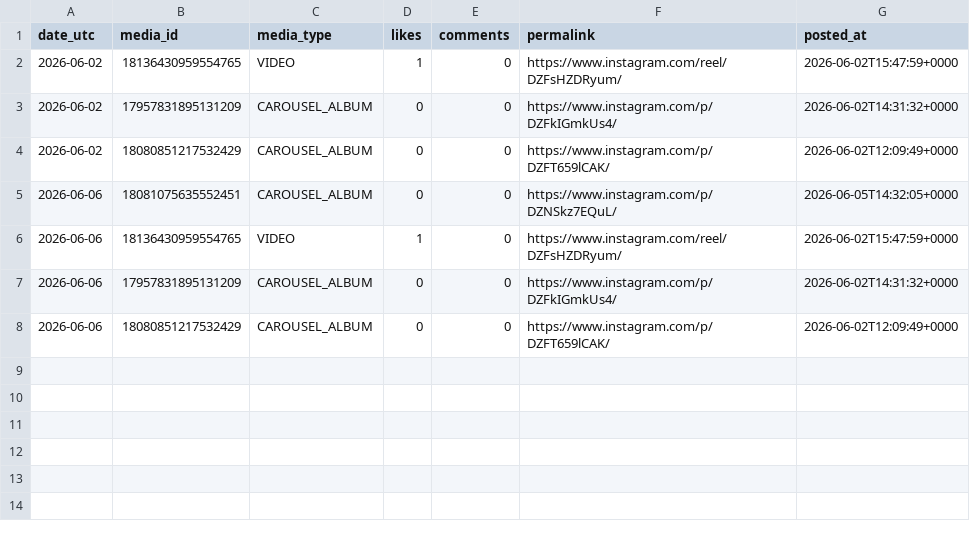
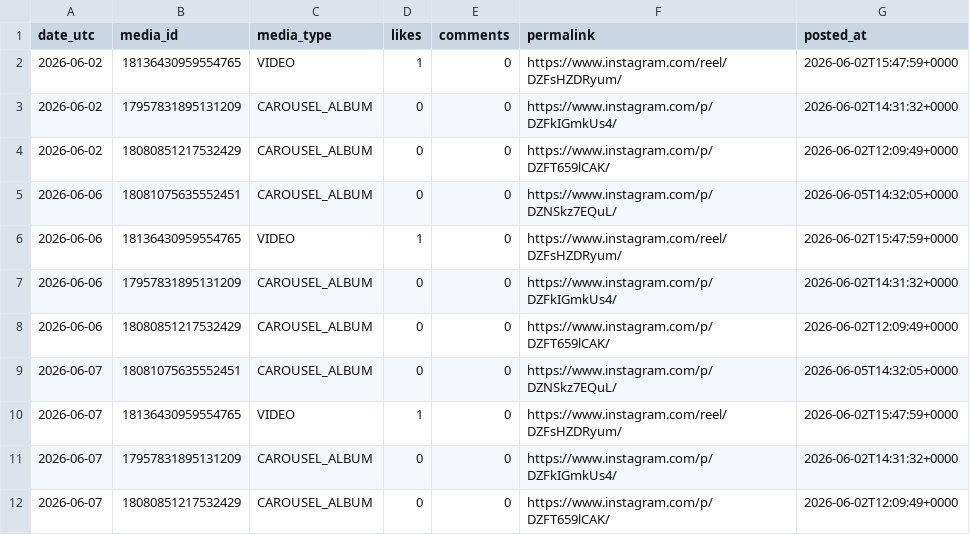
Before and after one commit to kura-naviris/naviris-ig-media, a CSV file: posts.csv, drawn as a sheet.

```diff
--- a/posts.csv
+++ b/posts.csv
@@ -8 +8,5 @@ date_utc,media_id,media_type,likes,comments,permalink,posted_at
 2026-06-06,18080851217532429,CAROUSEL_ALBUM,0,0,https://www.instagram.com/p/DZFT659lCAK/,2026-06-02T12:09:49+0000
+2026-06-07,18081075635552451,CAROUSEL_ALBUM,0,0,https://www.instagram.com/p/DZNSkz7EQuL/,2026-06-05T14:32:05+0000
+2026-06-07,18136430959554765,VIDEO,1,0,https://www.instagram.com/reel/DZFsHZDRyum/,2026-06-02T15:47:59+0000
+2026-06-07,17957831895131209,CAROUSEL_ALBUM,0,0,https://www.instagram.com/p/DZFkIGmkUs4/,2026-06-02T14:31:32+0000
+2026-06-07,18080851217532429,CAROUSEL_ALBUM,0,0,https://www.instagram.com/p/DZFT659lCAK/,2026-06-02T12:09:49+0000
```
Also changed, not shown: 1 other file.
